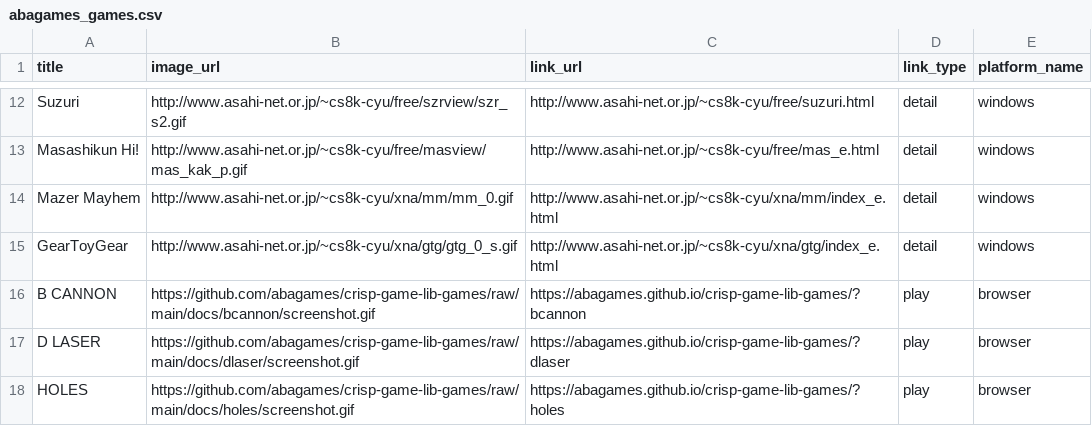
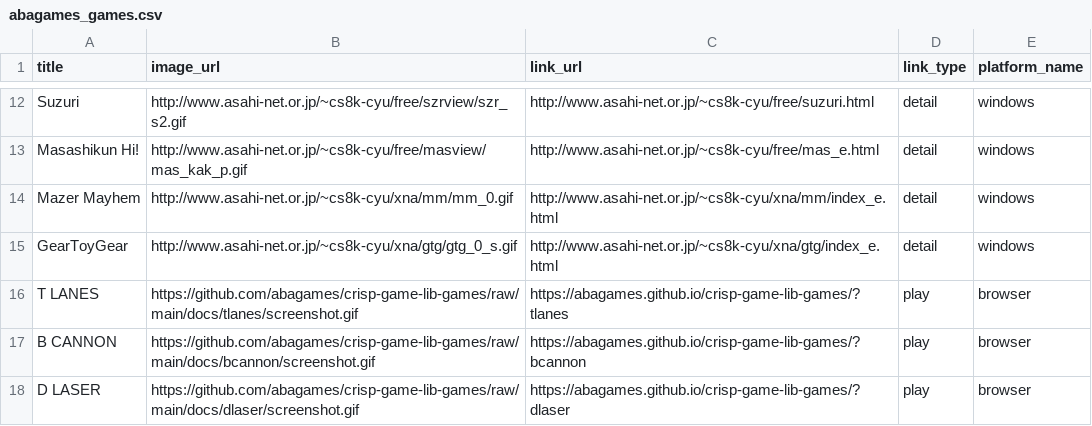
Before and after one commit to abagames/games-web-pages, a CSV file: src/abagames_games.csv, drawn as a sheet; only a part is shown, gaps mark what is left out; the shorter side is filled out with more unchanged rows.

Commit message:
Add game tlanes

```diff
--- a/src/abagames_games.csv
+++ b/src/abagames_games.csv
@@ -15,2 +15,3 @@ Mazer Mayhem,http://www.asahi-net.or.jp/~cs8k-cyu/xna/mm/mm_0.gif,http://www.asa
 GearToyGear,http://www.asahi-net.or.jp/~cs8k-cyu/xna/gtg/gtg_0_s.gif,http://www.asahi-net.or.jp/~cs8k-cyu/xna/gtg/index_e.html,detail,windows
+T LANES,https://github.com/abagames/crisp-game-lib-games/raw/main/docs/tlanes/screenshot.gif,https://abagames.github.io/crisp-game-lib-games/?tlanes,play,browser
 B CANNON,https://github.com/abagames/crisp-game-lib-games/raw/main/docs/bcannon/screenshot.gif,https://abagames.github.io/crisp-game-lib-games/?bcannon,play,browser
```
Also changed, not shown: 2 other files.
